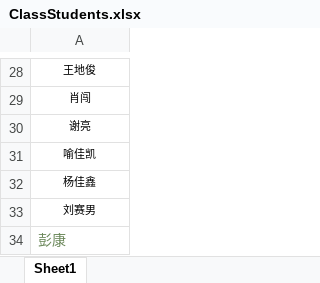
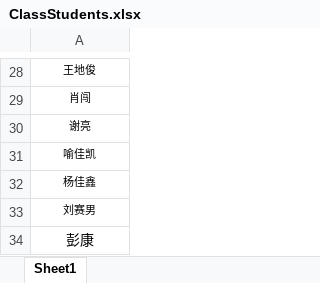
Before and after one commit to MelodyKnit/WebCourse, an Excel workbook: ClassStudents.xlsx, sheet Sheet1, drawn as a sheet; only a part is shown, gaps mark what is left out; values as stored, in another font and other column widths than the file's, no borders; the diff names each change by its address in the sheet, - before the commit and + after, or states it on an @@ line.

```diff
--- a/ClassStudents.xlsx (sheet Sheet1)
+++ b/ClassStudents.xlsx (sheet Sheet1)
@@ A34 text colour: #6A8759 → black, alignment: left → center @@
```
Also changed, not shown: 1 other file.
